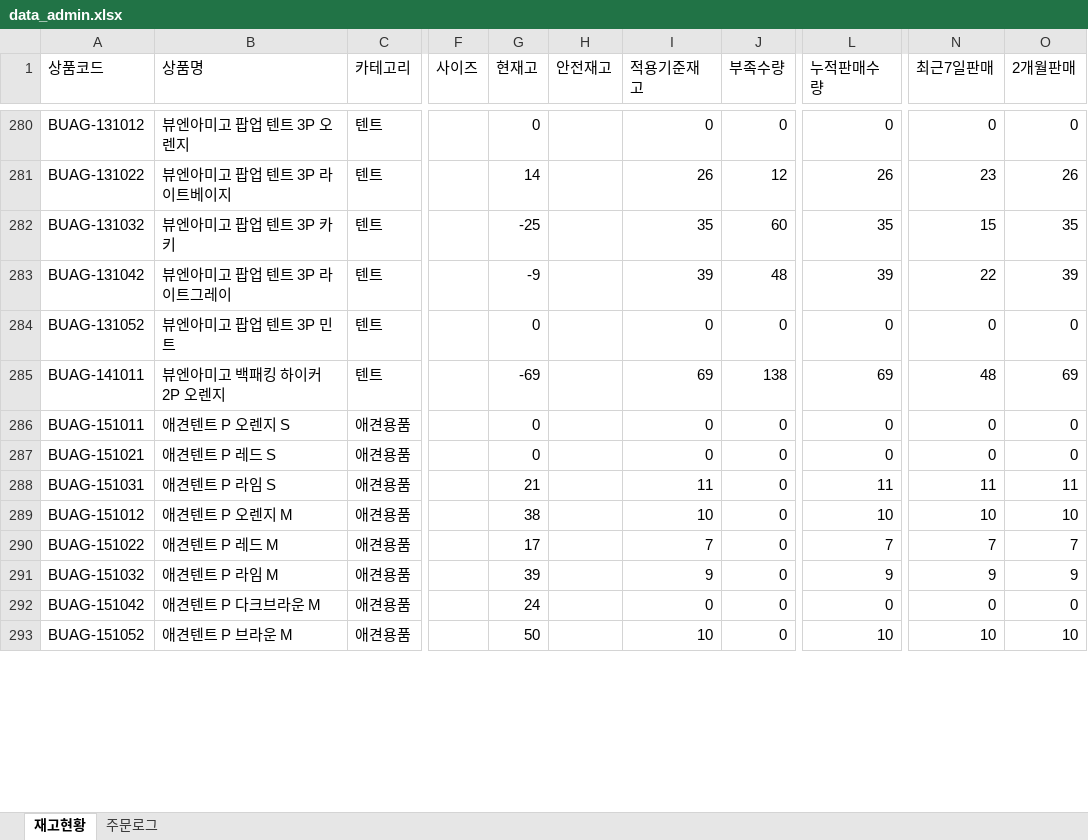
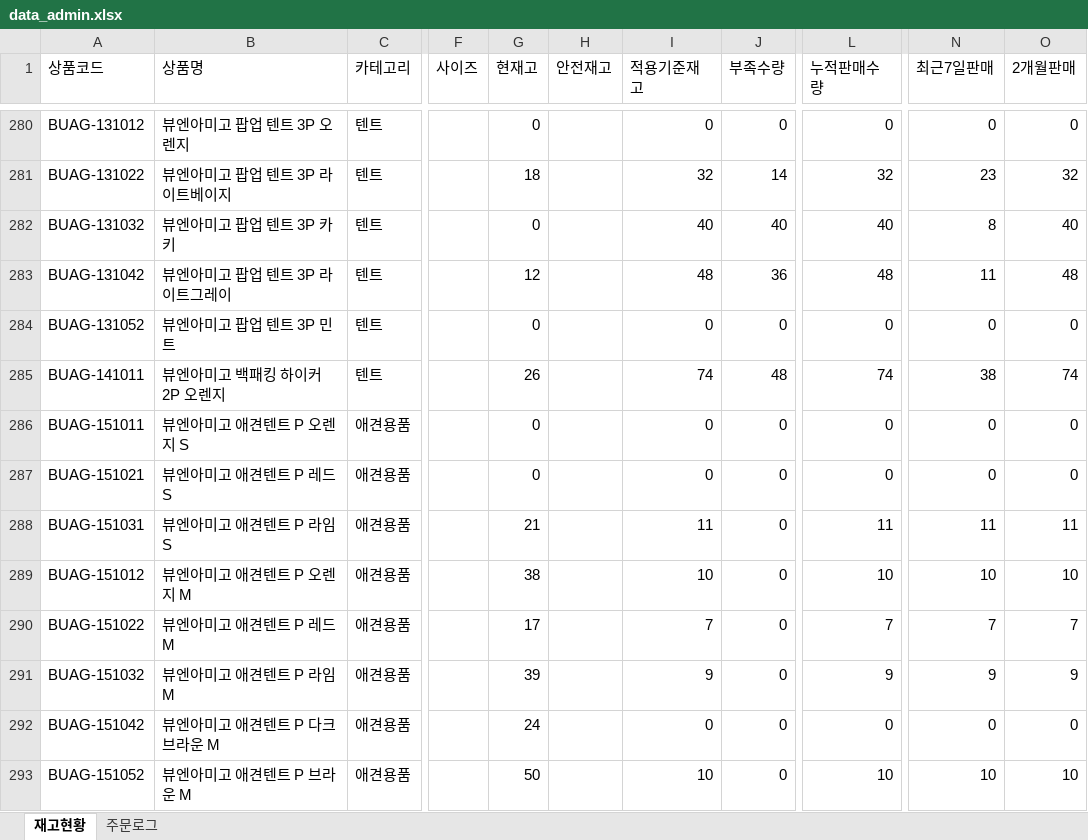
Before and after one commit to dkseotjd0112-max/Baoji-dashboard, an Excel workbook: data_admin.xlsx, sheet 재고현황, drawn as a sheet; only a part is shown, gaps mark what is left out; values as stored, in another font and other column widths than the file's, no borders; the diff covers the shown part only; the diff names each change by its address in the sheet, - before the commit and + after, or states it on an @@ line.

```diff
--- a/data_admin.xlsx (sheet 재고현황)
+++ b/data_admin.xlsx (sheet 재고현황)
-G281 (현재고): 14
+G281 (현재고): 18
-I281 (적용기준재고): 26
+I281 (적용기준재고): 32
-J281 (부족수량): 12
+J281 (부족수량): 14
-L281 (누적판매수량): 26
+L281 (누적판매수량): 32
-O281 (2개월판매): 26
+O281 (2개월판매): 32
-G282 (현재고): -25
+G282 (현재고): 0
-I282 (적용기준재고): 35
+I282 (적용기준재고): 40
-J282 (부족수량): 60
+J282 (부족수량): 40
-L282 (누적판매수량): 35
+L282 (누적판매수량): 40
-N282 (최근7일판매): 15
+N282 (최근7일판매): 8
-O282 (2개월판매): 35
+O282 (2개월판매): 40
-G283 (현재고): -9
+G283 (현재고): 12
-I283 (적용기준재고): 39
+I283 (적용기준재고): 48
-J283 (부족수량): 48
+J283 (부족수량): 36
-L283 (누적판매수량): 39
+L283 (누적판매수량): 48
-N283 (최근7일판매): 22
+N283 (최근7일판매): 11
-O283 (2개월판매): 39
+O283 (2개월판매): 48
-G285 (현재고): -69
+G285 (현재고): 26
-I285 (적용기준재고): 69
+I285 (적용기준재고): 74
-J285 (부족수량): 138
+J285 (부족수량): 48
-L285 (누적판매수량): 69
+L285 (누적판매수량): 74
-N285 (최근7일판매): 48
+N285 (최근7일판매): 38
-O285 (2개월판매): 69
+O285 (2개월판매): 74
-B286 (상품명): 애견텐트 P 오렌지 S
+B286 (상품명): 뷰엔아미고 애견텐트 P 오렌지 S
-B287 (상품명): 애견텐트 P 레드 S
+B287 (상품명): 뷰엔아미고 애견텐트 P 레드 S
-B288 (상품명): 애견텐트 P 라임 S
+B288 (상품명): 뷰엔아미고 애견텐트 P 라임 S
-B289 (상품명): 애견텐트 P 오렌지 M
+B289 (상품명): 뷰엔아미고 애견텐트 P 오렌지 M
-B290 (상품명): 애견텐트 P 레드 M
+B290 (상품명): 뷰엔아미고 애견텐트 P 레드 M
-B291 (상품명): 애견텐트 P 라임 M
+B291 (상품명): 뷰엔아미고 애견텐트 P 라임 M
-B292 (상품명): 애견텐트 P 다크브라운 M
+B292 (상품명): 뷰엔아미고 애견텐트 P 다크브라운 M
-B293 (상품명): 애견텐트 P 브라운 M
+B293 (상품명): 뷰엔아미고 애견텐트 P 브라운 M
```
Also changed, not shown: 5 added rows and 333 edited cells elsewhere in this sheet, sheet 주문로그, data_general.xlsx, 4 other files.
